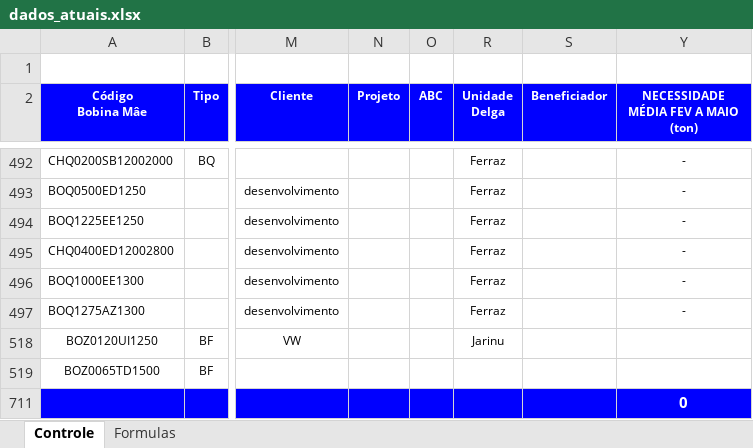
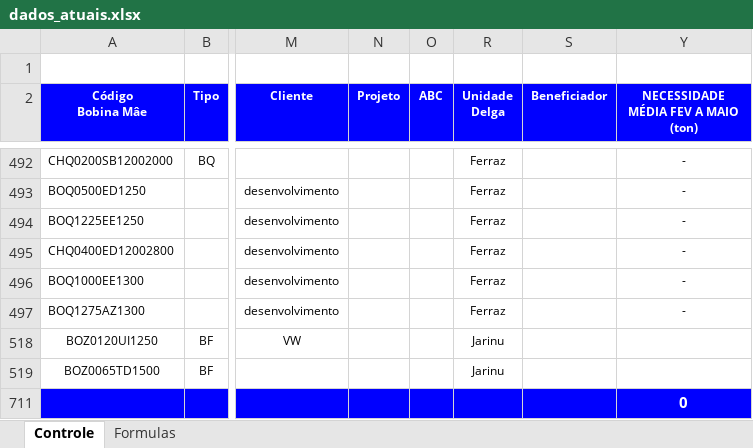
Before and after one commit to GabrielGustavoDeSouza/dashboard-bobinas, an Excel workbook: data/dados_atuais.xlsx, sheet Controle, drawn as a sheet; only a part is shown, gaps mark what is left out; values as stored, in another font and other column widths than the file's, no borders; charts and pictures and conditional formats not drawn; the diff names each change by its address in the sheet, - before the commit and + after, or states it on an @@ line.

Commit message:
Atualização de dados: Controle Resumo - Base BSW (27).xlsx (15/05/2026 15:01)

```diff
--- a/data/dados_atuais.xlsx (sheet Controle)
+++ b/data/dados_atuais.xlsx (sheet Controle)
-R519 (Unidade Delga): (empty)
+R519 (Unidade Delga): Jarinu
```
Also changed, not shown: sheet Formulas, charts or pictures.
